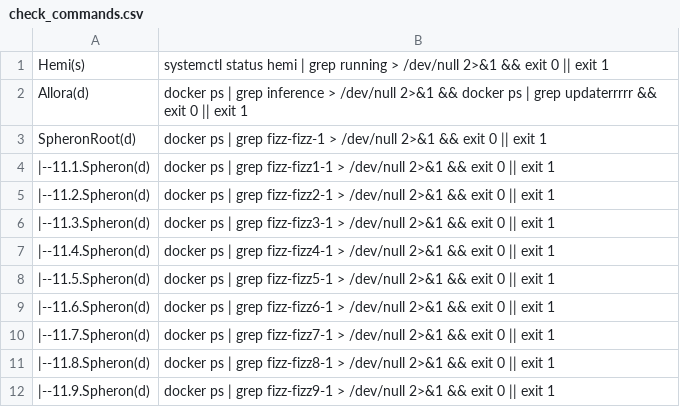
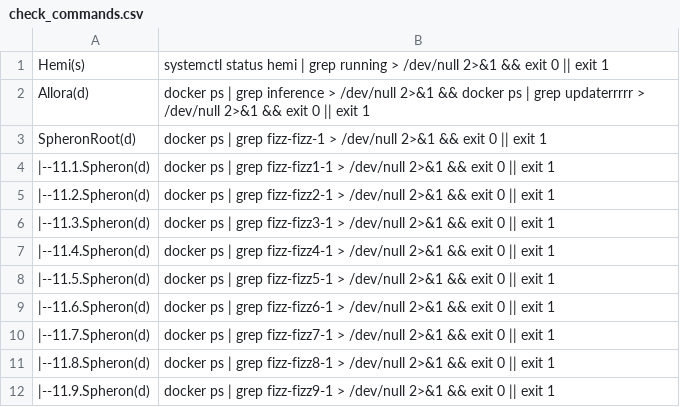
Before and after one commit to repchinskiy/cryptologo, a CSV file: check_commands.csv, drawn as a sheet.

Commit message:
Update check_commands.csv

```diff
--- a/check_commands.csv
+++ b/check_commands.csv
@@ -1,3 +1,3 @@
 Hemi(s);systemctl status hemi | grep running > /dev/null 2>&1 && exit 0 || exit 1
-Allora(d);docker ps | grep inference > /dev/null 2>&1 && docker ps | grep updaterrrrr && exit 0 || exit 1
+Allora(d);docker ps | grep inference > /dev/null 2>&1 && docker ps | grep updaterrrrr > /dev/null 2>&1 && exit 0 || exit 1
 SpheronRoot(d);docker ps | grep fizz-fizz-1 > /dev/null 2>&1 && exit 0 || exit 1
```
